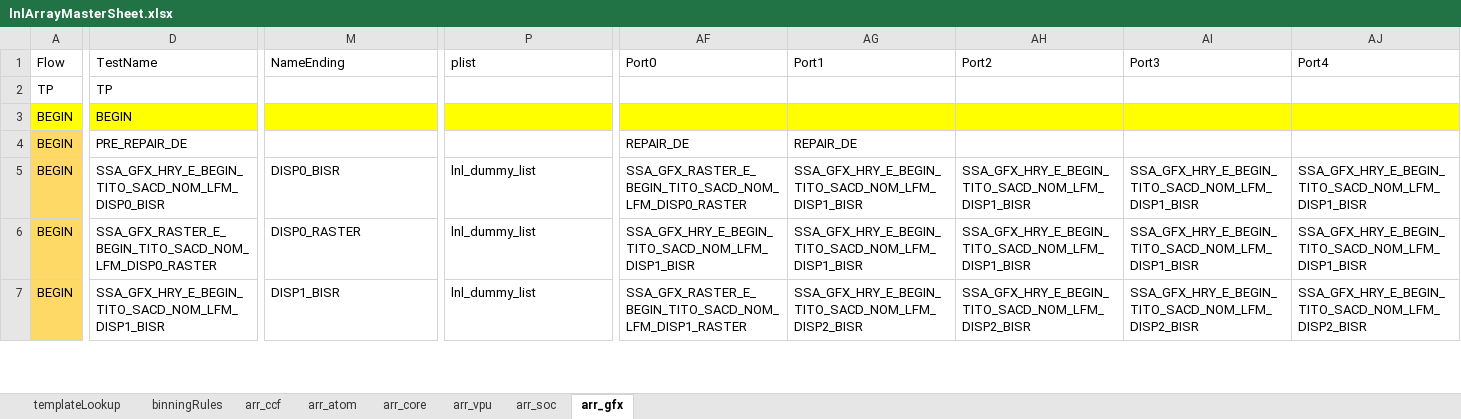
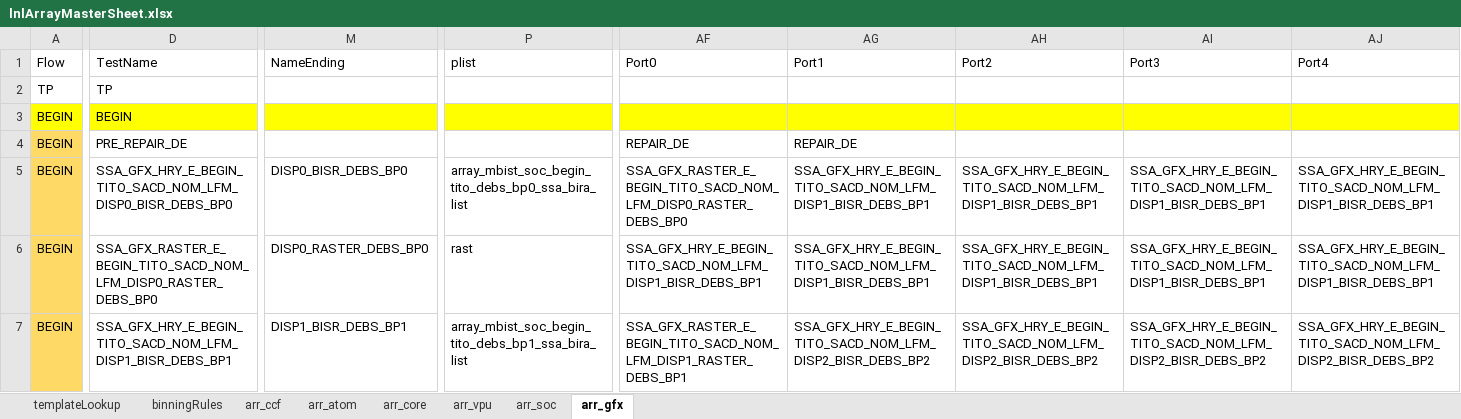
Before and after one commit to eoghanocIntel/lighterFluid, an Excel workbook: lighterFluid/inputs/lnlArrayMasterSheet.xlsx, sheet arr_gfx, drawn as a sheet; only a part is shown, gaps mark what is left out; values as stored, in another font and other column widths than the file's, no borders; conditional formats not drawn; the diff covers the shown part only; the diff names each change by its address in the sheet, - before the commit and + after, or states it on an @@ line.

Commit message:
Updating begin flows for ccf/vpu/gfx

```diff
--- a/lighterFluid/inputs/lnlArrayMasterSheet.xlsx (sheet arr_gfx)
+++ b/lighterFluid/inputs/lnlArrayMasterSheet.xlsx (sheet arr_gfx)
-D5 (TestName): SSA_GFX_HRY_E_BEGIN_TITO_SACD_NOM_LFM_DISP0_BISR
+D5 (TestName): SSA_GFX_HRY_E_BEGIN_TITO_SACD_NOM_LFM_DISP0_BISR_DEBS_BP0
-M5 (NameEnding): DISP0_BISR
+M5 (NameEnding): DISP0_BISR_DEBS_BP0
-P5 (plist): lnl_dummy_list
+P5 (plist): array_mbist_soc_begin_tito_debs_bp0_ssa_bira_list
-AF5 (Port0): SSA_GFX_RASTER_E_BEGIN_TITO_SACD_NOM_LFM_DISP0_RASTER
+AF5 (Port0): SSA_GFX_RASTER_E_BEGIN_TITO_SACD_NOM_LFM_DISP0_RASTER_DEBS_BP0
-AG5:AG6 (Port1): SSA_GFX_HRY_E_BEGIN_TITO_SACD_NOM_LFM_DISP1_BISR
+AG5:AG6 (Port1): SSA_GFX_HRY_E_BEGIN_TITO_SACD_NOM_LFM_DISP1_BISR_DEBS_BP1
-AH5:AH6 (Port2): SSA_GFX_HRY_E_BEGIN_TITO_SACD_NOM_LFM_DISP1_BISR
+AH5:AH6 (Port2): SSA_GFX_HRY_E_BEGIN_TITO_SACD_NOM_LFM_DISP1_BISR_DEBS_BP1
-AI5:AI6 (Port3): SSA_GFX_HRY_E_BEGIN_TITO_SACD_NOM_LFM_DISP1_BISR
+AI5:AI6 (Port3): SSA_GFX_HRY_E_BEGIN_TITO_SACD_NOM_LFM_DISP1_BISR_DEBS_BP1
-AJ5:AJ6 (Port4): SSA_GFX_HRY_E_BEGIN_TITO_SACD_NOM_LFM_DISP1_BISR
+AJ5:AJ6 (Port4): SSA_GFX_HRY_E_BEGIN_TITO_SACD_NOM_LFM_DISP1_BISR_DEBS_BP1
-D6 (TestName): SSA_GFX_RASTER_E_BEGIN_TITO_SACD_NOM_LFM_DISP0_RASTER
+D6 (TestName): SSA_GFX_RASTER_E_BEGIN_TITO_SACD_NOM_LFM_DISP0_RASTER_DEBS_BP0
-M6 (NameEnding): DISP0_RASTER
+M6 (NameEnding): DISP0_RASTER_DEBS_BP0
-P6 (plist): lnl_dummy_list
+P6 (plist): rast
-AF6 (Port0): SSA_GFX_HRY_E_BEGIN_TITO_SACD_NOM_LFM_DISP1_BISR
+AF6 (Port0): SSA_GFX_HRY_E_BEGIN_TITO_SACD_NOM_LFM_DISP1_BISR_DEBS_BP1
-D7 (TestName): SSA_GFX_HRY_E_BEGIN_TITO_SACD_NOM_LFM_DISP1_BISR
+D7 (TestName): SSA_GFX_HRY_E_BEGIN_TITO_SACD_NOM_LFM_DISP1_BISR_DEBS_BP1
-M7 (NameEnding): DISP1_BISR
+M7 (NameEnding): DISP1_BISR_DEBS_BP1
-P7 (plist): lnl_dummy_list
+P7 (plist): array_mbist_soc_begin_tito_debs_bp1_ssa_bira_list
-AF7 (Port0): SSA_GFX_RASTER_E_BEGIN_TITO_SACD_NOM_LFM_DISP1_RASTER
+AF7 (Port0): SSA_GFX_RASTER_E_BEGIN_TITO_SACD_NOM_LFM_DISP1_RASTER_DEBS_BP1
-AG7 (Port1): SSA_GFX_HRY_E_BEGIN_TITO_SACD_NOM_LFM_DISP2_BISR
+AG7 (Port1): SSA_GFX_HRY_E_BEGIN_TITO_SACD_NOM_LFM_DISP2_BISR_DEBS_BP2
-AH7 (Port2): SSA_GFX_HRY_E_BEGIN_TITO_SACD_NOM_LFM_DISP2_BISR
+AH7 (Port2): SSA_GFX_HRY_E_BEGIN_TITO_SACD_NOM_LFM_DISP2_BISR_DEBS_BP2
-AI7 (Port3): SSA_GFX_HRY_E_BEGIN_TITO_SACD_NOM_LFM_DISP2_BISR
+AI7 (Port3): SSA_GFX_HRY_E_BEGIN_TITO_SACD_NOM_LFM_DISP2_BISR_DEBS_BP2
-AJ7 (Port4): SSA_GFX_HRY_E_BEGIN_TITO_SACD_NOM_LFM_DISP2_BISR
+AJ7 (Port4): SSA_GFX_HRY_E_BEGIN_TITO_SACD_NOM_LFM_DISP2_BISR_DEBS_BP2
```
Also changed, not shown: 26 removed rows and 797 edited cells elsewhere in this sheet, sheet arr_soc, sheet arr_vpu, sheet arr_ccf, sheet arr_core, formulas that keep their value, hidden cells.
